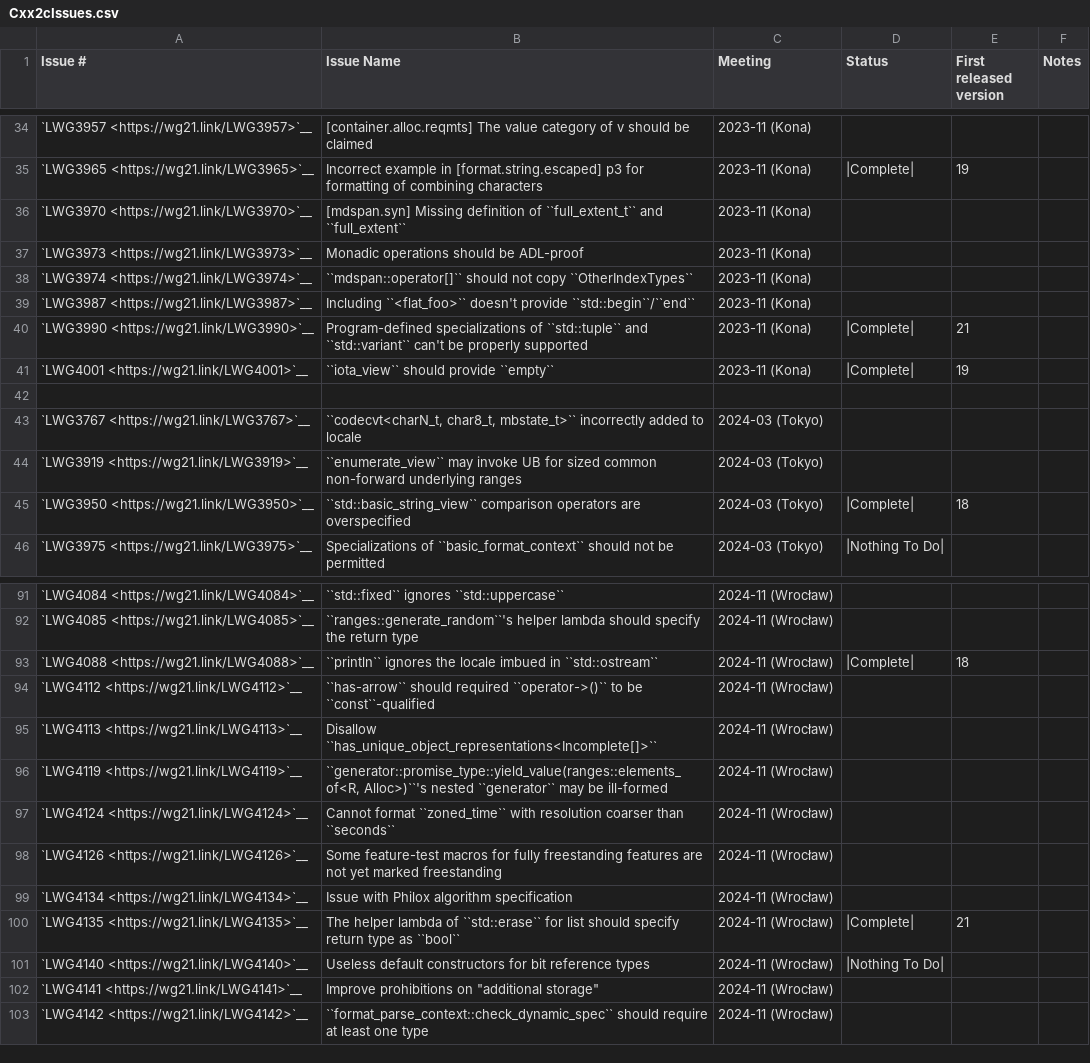
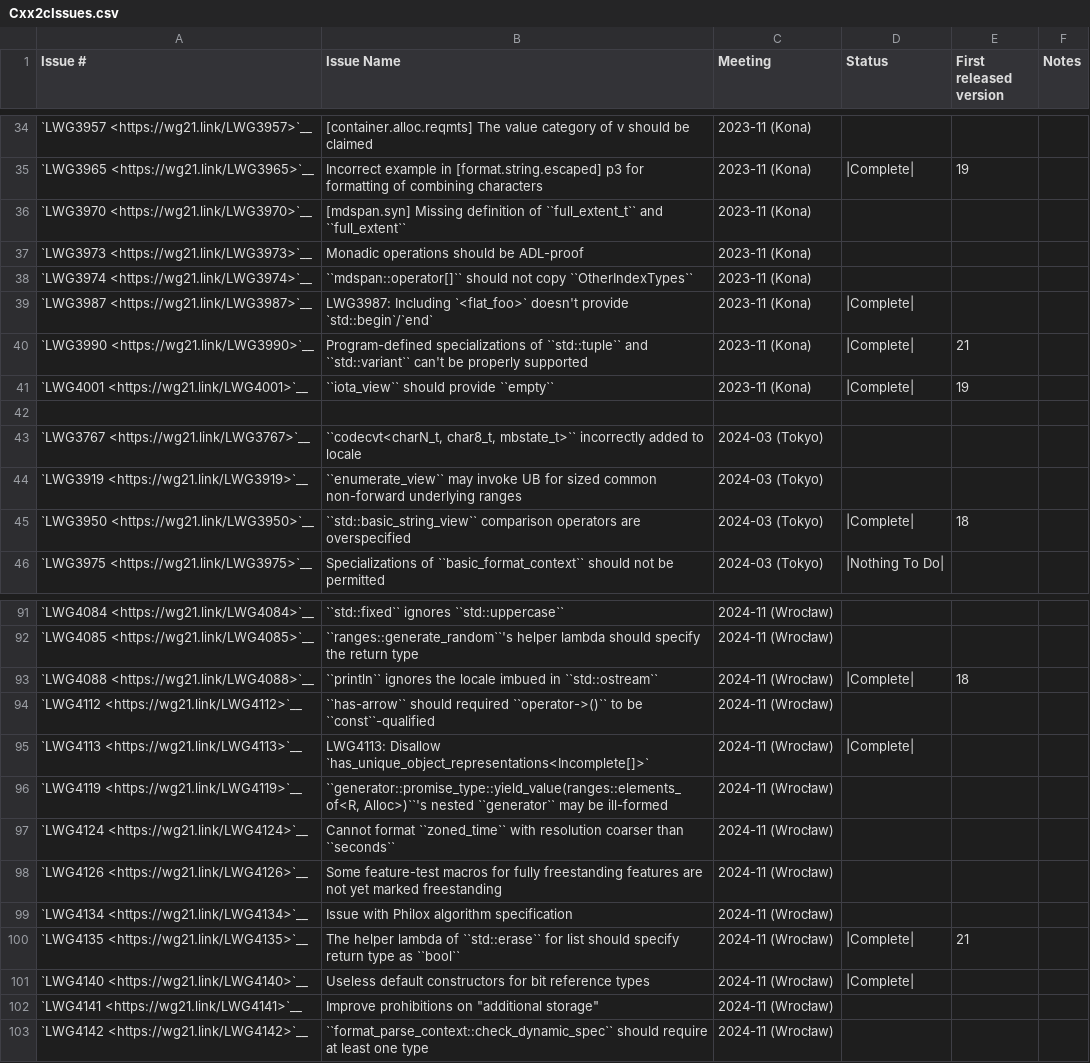
Before and after one commit to markrvmurray/llvm-mc6809, a CSV file: libcxx/docs/Status/Cxx2cIssues.csv, drawn as a sheet; only a part is shown, gaps mark what is left out.

Commit message:
[libc++] Mark a few LWG issues as complete instead of Nothing To Do
A few LWG issues did require some testing changes and were not just
non-normative wording changes in the spec, so those should be
"Complete" instead of "Nothing to do".

Also mark LWG3987 and LWG4113 as complete:
- LWG3987 was done in https://github.com/llvm/llvm-project/pull/137524
- LWG4113 was done in https://github.com/llvm/llvm-project/pull/138291

```diff
--- a/libcxx/docs/Status/Cxx2cIssues.csv
+++ b/libcxx/docs/Status/Cxx2cIssues.csv
@@ -38,3 +38,3 @@
 "`LWG3974 <https://wg21.link/LWG3974>`__","``mdspan::operator[]`` should not copy ``OtherIndexTypes``","2023-11 (Kona)","","",""
-"`LWG3987 <https://wg21.link/LWG3987>`__","Including ``<flat_foo>`` doesn't provide ``std::begin``/``end``","2023-11 (Kona)","","",""
+"`LWG3987 <https://wg21.link/LWG3987>`__","LWG3987: Including `<flat_foo>` doesn't provide `std::begin`/`end`","2023-11 (Kona)","|Complete|","",""
 "`LWG3990 <https://wg21.link/LWG3990>`__","Program-defined specializations of ``std::tuple`` and ``std::variant`` can't be properly supported","2023-11 (Kona)","|Complete|","21",""
@@ -94,3 +94,3 @@
 "`LWG4112 <https://wg21.link/LWG4112>`__","``has-arrow`` should required ``operator->()`` to be ``const``-qualified","2024-11 (Wrocław)","","",""
-"`LWG4113 <https://wg21.link/LWG4113>`__","Disallow ``has_unique_object_representations<Incomplete[]>``","2024-11 (Wrocław)","","",""
+"`LWG4113 <https://wg21.link/LWG4113>`__","LWG4113: Disallow `has_unique_object_representations<Incomplete[]>`","2024-11 (Wrocław)","|Complete|","",""
 "`LWG4119 <https://wg21.link/LWG4119>`__","``generator::promise_type::yield_value(ranges::elements_of<R, Alloc>)``'s nested ``generator`` may be ill-formed","2024-11 (Wrocław)","","",""
@@ -100,3 +100,3 @@
 "`LWG4135 <https://wg21.link/LWG4135>`__","The helper lambda of ``std::erase`` for list should specify return type as ``bool``","2024-11 (Wrocław)","|Complete|","21",""
-"`LWG4140 <https://wg21.link/LWG4140>`__","Useless default constructors for bit reference types","2024-11 (Wrocław)","|Nothing To Do|","",""
+"`LWG4140 <https://wg21.link/LWG4140>`__","Useless default constructors for bit reference types","2024-11 (Wrocław)","|Complete|","",""
 "`LWG4141 <https://wg21.link/LWG4141>`__","Improve prohibitions on ""additional storage""","2024-11 (Wrocław)","","",""
```
Also changed, not shown: 1 other file.
